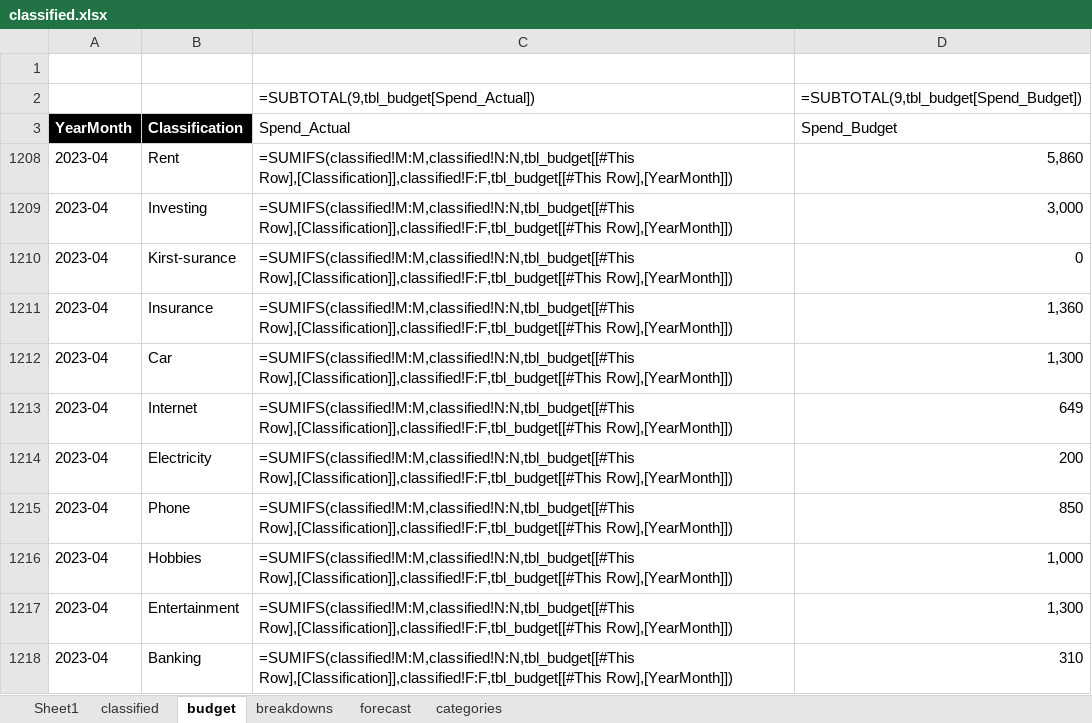
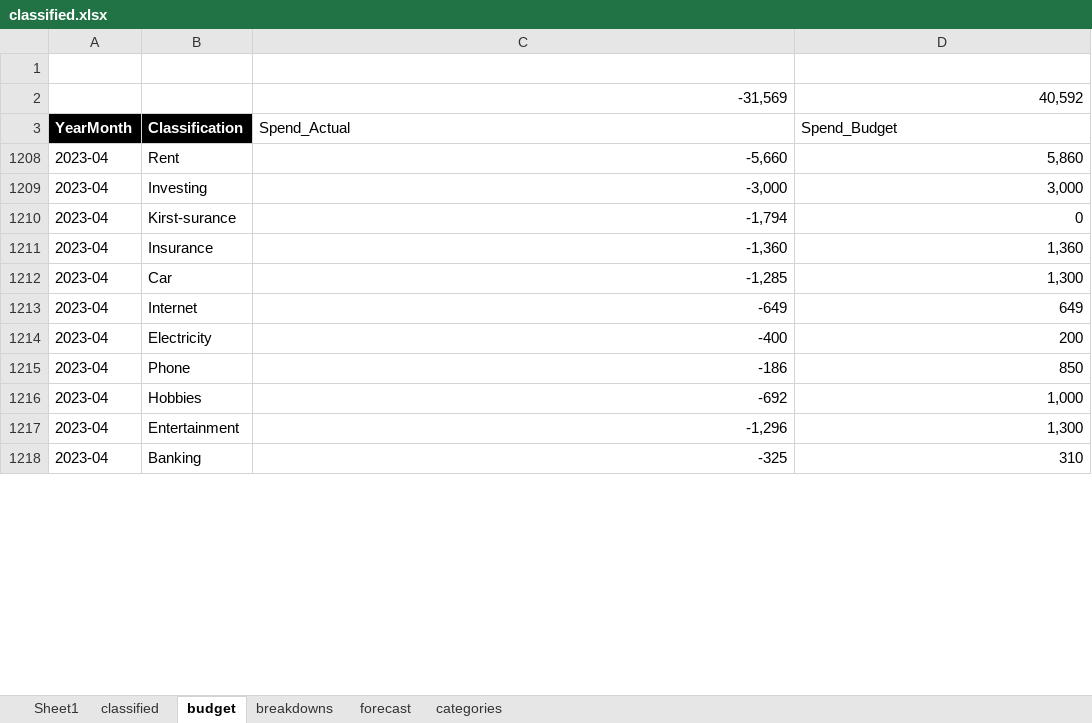
Before and after one commit to kirstencampbellyoung/my-finance-project, an Excel workbook: PowerBi_inputs/classified.xlsx, sheet budget, drawn as a sheet; only a part is shown; values as stored, in another font and other column widths than the file's, no borders; formulas without a stored value are shown as written; conditional formats and table styles not drawn; removed rows and columns are numbered as before the commit, all else as after; the diff covers the shown part only; the diff names each change by its address in the sheet, - before the commit and + after, or states it on an @@ line.

```diff
--- a/PowerBi_inputs/classified.xlsx (sheet budget)
+++ b/PowerBi_inputs/classified.xlsx (sheet budget)
-row 2:  |  | =SUBTOTAL(9,tbl_budget[Spend_Actual]) | =SUBTOTAL(9,tbl_budget[Spend_Budget])
+row 2:  |  | -31,569 | 40,592
-C1208 (Spend_Actual): =SUMIFS(classified!M:M,classified!N:N,tbl_budget[[#This Row],[Classification]],classified!F:F,tbl_budget[[#This Row],[YearMonth]])
+C1208 (Spend_Actual): -5,660
-C1209 (Spend_Actual): =SUMIFS(classified!M:M,classified!N:N,tbl_budget[[#This Row],[Classification]],classified!F:F,tbl_budget[[#This Row],[YearMonth]])
+C1209 (Spend_Actual): -3,000
-C1210 (Spend_Actual): =SUMIFS(classified!M:M,classified!N:N,tbl_budget[[#This Row],[Classification]],classified!F:F,tbl_budget[[#This Row],[YearMonth]])
+C1210 (Spend_Actual): -1,794
-C1211 (Spend_Actual): =SUMIFS(classified!M:M,classified!N:N,tbl_budget[[#This Row],[Classification]],classified!F:F,tbl_budget[[#This Row],[YearMonth]])
+C1211 (Spend_Actual): -1,360
-C1212 (Spend_Actual): =SUMIFS(classified!M:M,classified!N:N,tbl_budget[[#This Row],[Classification]],classified!F:F,tbl_budget[[#This Row],[YearMonth]])
+C1212 (Spend_Actual): -1,285
-C1213 (Spend_Actual): =SUMIFS(classified!M:M,classified!N:N,tbl_budget[[#This Row],[Classification]],classified!F:F,tbl_budget[[#This Row],[YearMonth]])
+C1213 (Spend_Actual): -649
-C1214 (Spend_Actual): =SUMIFS(classified!M:M,classified!N:N,tbl_budget[[#This Row],[Classification]],classified!F:F,tbl_budget[[#This Row],[YearMonth]])
+C1214 (Spend_Actual): -400
-C1215 (Spend_Actual): =SUMIFS(classified!M:M,classified!N:N,tbl_budget[[#This Row],[Classification]],classified!F:F,tbl_budget[[#This Row],[YearMonth]])
+C1215 (Spend_Actual): -186
-C1216 (Spend_Actual): =SUMIFS(classified!M:M,classified!N:N,tbl_budget[[#This Row],[Classification]],classified!F:F,tbl_budget[[#This Row],[YearMonth]])
+C1216 (Spend_Actual): -692
-C1217 (Spend_Actual): =SUMIFS(classified!M:M,classified!N:N,tbl_budget[[#This Row],[Classification]],classified!F:F,tbl_budget[[#This Row],[YearMonth]])
+C1217 (Spend_Actual): -1,296
-C1218 (Spend_Actual): =SUMIFS(classified!M:M,classified!N:N,tbl_budget[[#This Row],[Classification]],classified!F:F,tbl_budget[[#This Row],[YearMonth]])
+C1218 (Spend_Actual): -325
```
Also changed, not shown: 11 edited cells elsewhere in this sheet, sheet breakdowns, sheet forecast, sheet classified, hidden cells, 1 other file.
